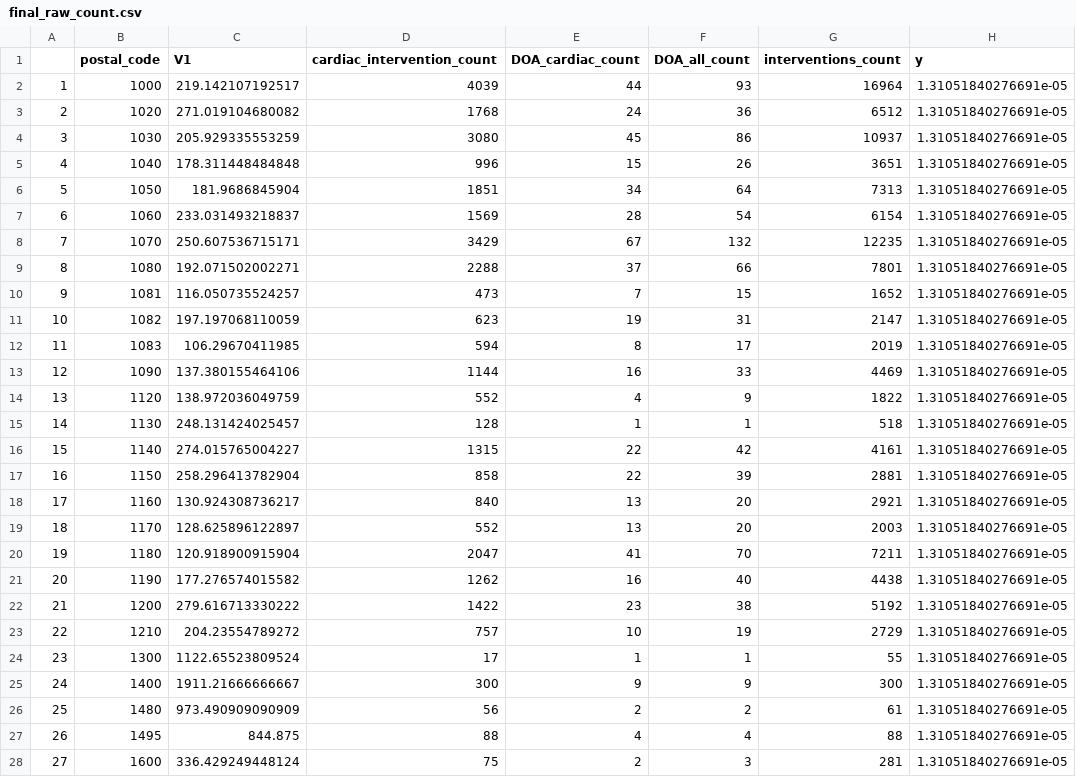
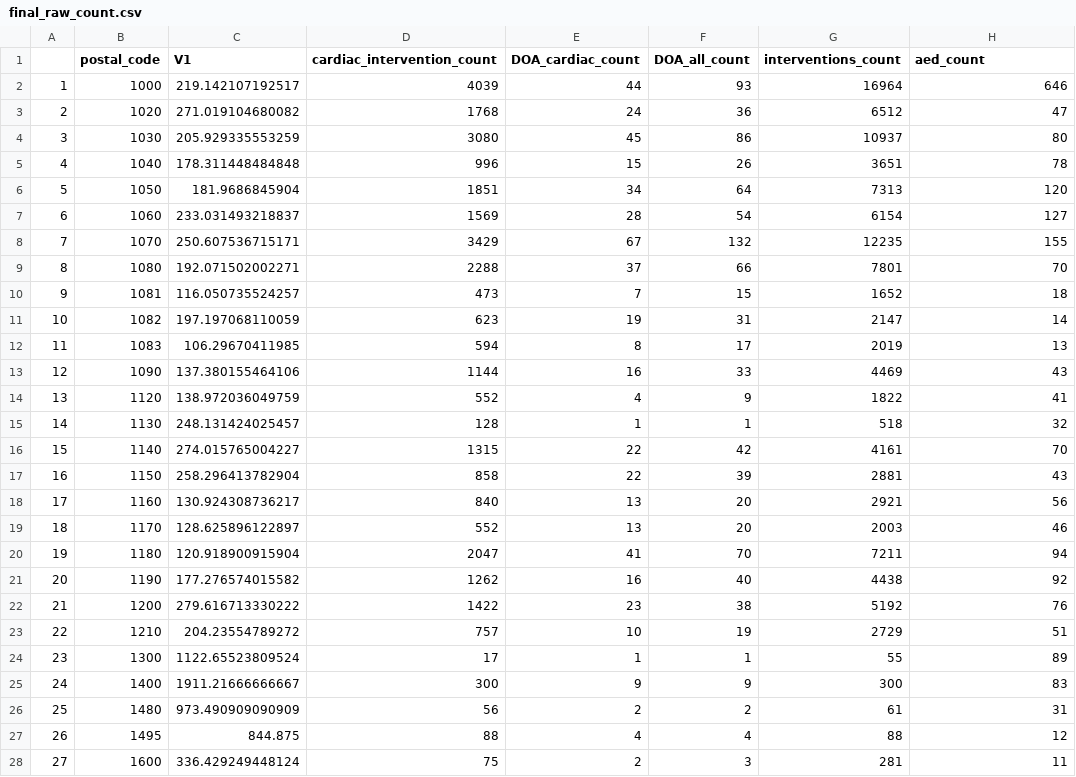
Before and after one commit to raforsyth/datathon_ambulance, a CSV file: final_raw_count.csv, drawn as a sheet; only a part is shown; the diff covers the shown part only; the diff names each change by its address in the sheet, - before the commit and + after, or states it on an @@ line.

Commit message:
Update final_raw_count.csv

```diff
--- a/final_raw_count.csv
+++ b/final_raw_count.csv
-H1: y
+H1: aed_count
-H2 (aed_count): 1.31051840276691e-05
+H2 (aed_count): 646
-H3 (aed_count): 1.31051840276691e-05
+H3 (aed_count): 47
-H4 (aed_count): 1.31051840276691e-05
+H4 (aed_count): 80
-H5 (aed_count): 1.31051840276691e-05
+H5 (aed_count): 78
-H6 (aed_count): 1.31051840276691e-05
+H6 (aed_count): 120
-H7 (aed_count): 1.31051840276691e-05
+H7 (aed_count): 127
-H8 (aed_count): 1.31051840276691e-05
+H8 (aed_count): 155
-H9 (aed_count): 1.31051840276691e-05
+H9 (aed_count): 70
-H10 (aed_count): 1.31051840276691e-05
+H10 (aed_count): 18
-H11 (aed_count): 1.31051840276691e-05
+H11 (aed_count): 14
-H12 (aed_count): 1.31051840276691e-05
+H12 (aed_count): 13
-H13 (aed_count): 1.31051840276691e-05
+H13 (aed_count): 43
-H14 (aed_count): 1.31051840276691e-05
+H14 (aed_count): 41
-H15 (aed_count): 1.31051840276691e-05
+H15 (aed_count): 32
-H16 (aed_count): 1.31051840276691e-05
+H16 (aed_count): 70
-H17 (aed_count): 1.31051840276691e-05
+H17 (aed_count): 43
-H18 (aed_count): 1.31051840276691e-05
+H18 (aed_count): 56
-H19 (aed_count): 1.31051840276691e-05
+H19 (aed_count): 46
-H20 (aed_count): 1.31051840276691e-05
+H20 (aed_count): 94
-H21 (aed_count): 1.31051840276691e-05
+H21 (aed_count): 92
-H22 (aed_count): 1.31051840276691e-05
+H22 (aed_count): 76
-H23 (aed_count): 1.31051840276691e-05
+H23 (aed_count): 51
-H24 (aed_count): 1.31051840276691e-05
+H24 (aed_count): 89
-H25 (aed_count): 1.31051840276691e-05
+H25 (aed_count): 83
-H26 (aed_count): 1.31051840276691e-05
+H26 (aed_count): 31
-H27 (aed_count): 1.31051840276691e-05
+H27 (aed_count): 12
-H28 (aed_count): 1.31051840276691e-05
+H28 (aed_count): 11
```
Also changed, not shown: 2 removed rows, 110 edited cells and row numbers in column A elsewhere in this file.
